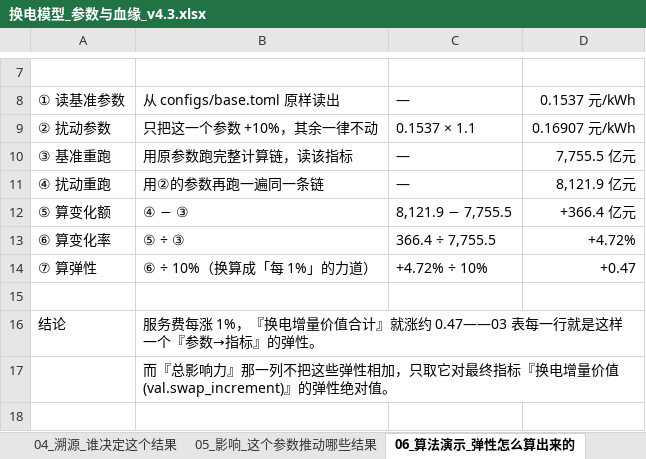
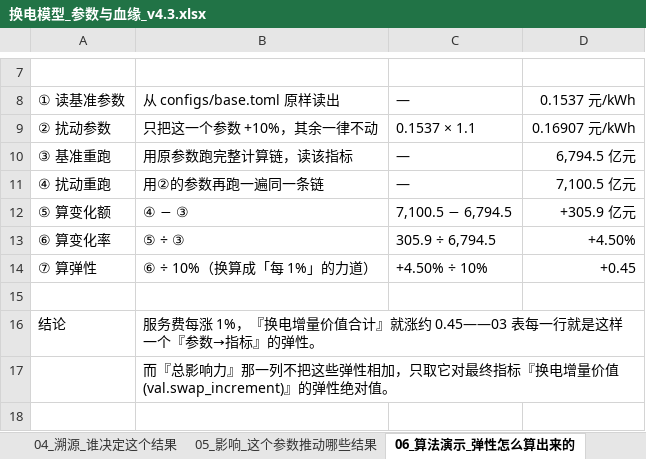
Before and after one commit to kedouzc/energy_ningde, an Excel workbook: 业务/换电/定量计算/换电战略决策模型_v4_3/outputs/换电模型_参数与血缘_v4.3.xlsx, sheet 06_算法演示_弹性怎么算出来的, drawn as a sheet; only a part is shown, gaps mark what is left out; values as stored, in another font and other column widths than the file's, no borders; 1 other sheet too large or unreadable and not compared; the diff names each change by its address in the sheet, - before the commit and + after, or states it on an @@ line.

```diff
--- a/业务/换电/定量计算/换电战略决策模型_v4_3/outputs/换电模型_参数与血缘_v4.3.xlsx (sheet 06_算法演示_弹性怎么算出来的)
+++ b/业务/换电/定量计算/换电战略决策模型_v4_3/outputs/换电模型_参数与血缘_v4.3.xlsx (sheet 06_算法演示_弹性怎么算出来的)
-D10: 7,755.5 亿元
+D10: 6,794.5 亿元
-D11: 8,121.9 亿元
+D11: 7,100.5 亿元
-C12: 8,121.9 − 7,755.5
+C12: 7,100.5 − 6,794.5
-D12: +366.4 亿元
+D12: +305.9 亿元
-C13: 366.4 ÷ 7,755.5
+C13: 305.9 ÷ 6,794.5
-D13: +4.72%
+D13: +4.50%
-C14: +4.72% ÷ 10%
+C14: +4.50% ÷ 10%
-D14: +0.47
+D14: +0.45
-B16: …就涨约 0.47——03 表每一行…
+B16: …就涨约 0.45——03 表每一行…
```
Also changed, not shown: sheet 04_溯源_谁决定这个结果, sheet 05_影响_这个参数推动哪些结果, sheet 02_结果总表, sheet 01_假设参数, 业务/换电/定量计算/换电战略决策模型_v4_3/outputs/换电决策树_v4.3.xlsx, 40 other files.
